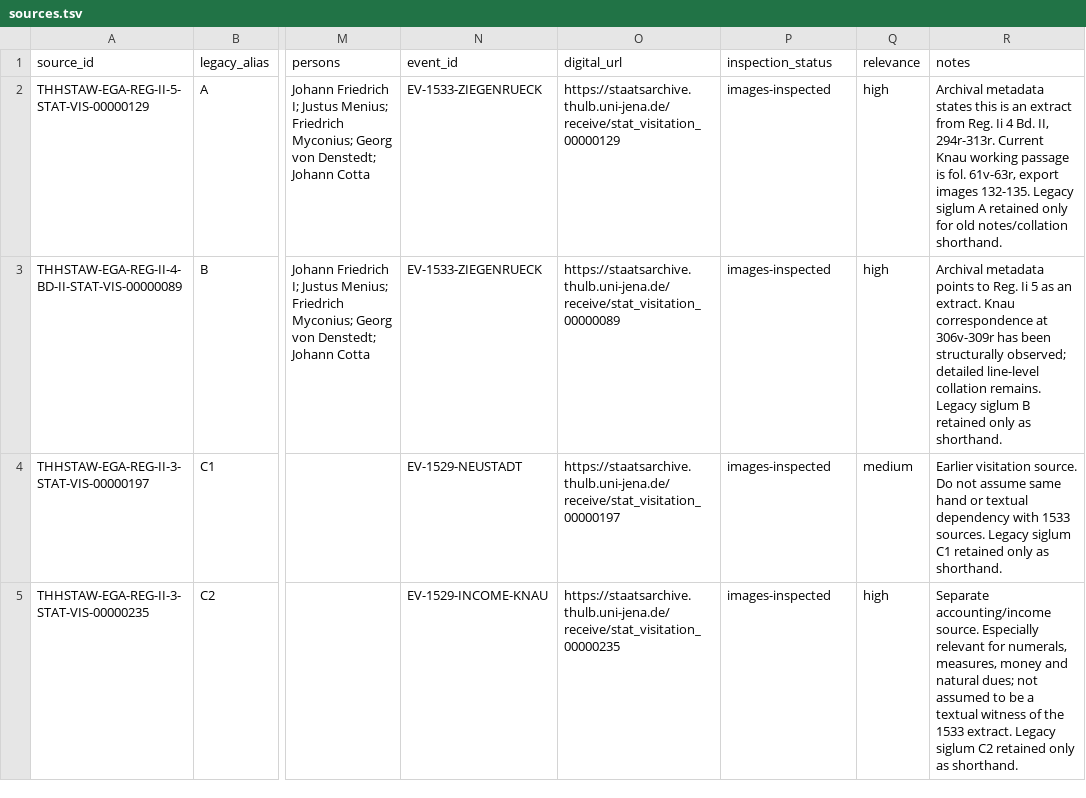
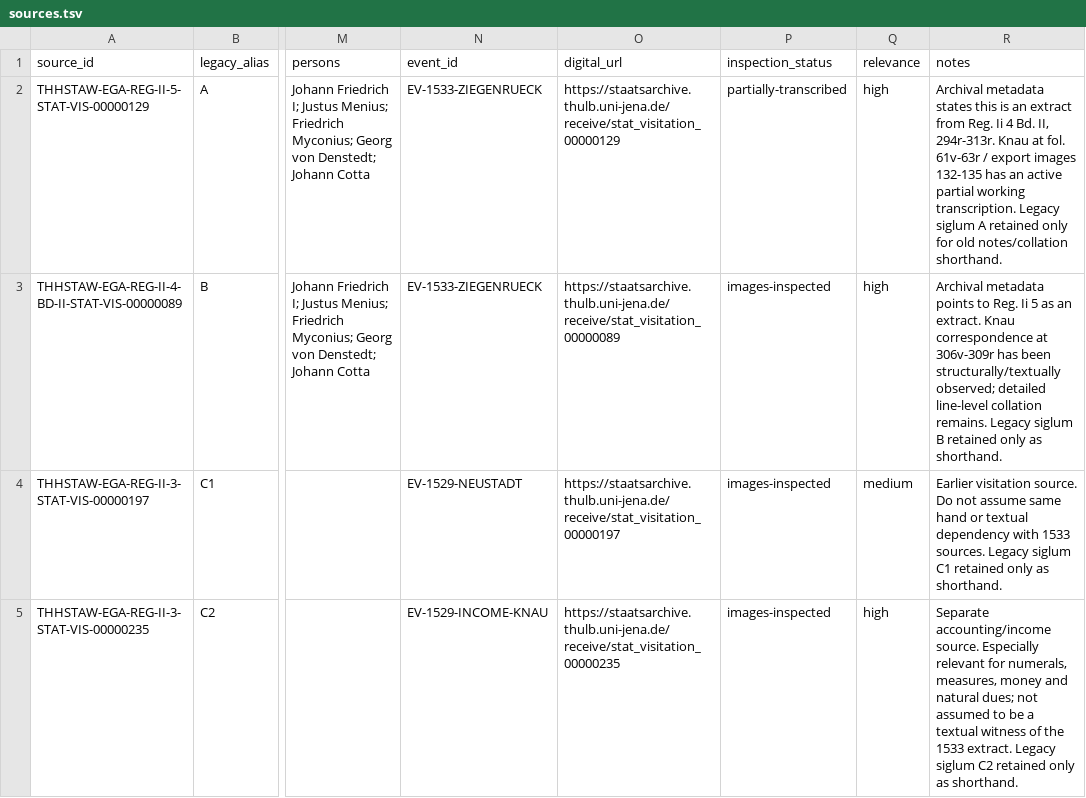
Before and after one commit to esany/paleo-type, a TSV file: corpus/sources.tsv, drawn as a sheet; only a part is shown, gaps mark what is left out; the diff names each change by its address in the sheet, - before the commit and + after, or states it on an @@ line.

Commit message:
Correct corpus inspection stages

```diff
--- a/corpus/sources.tsv
+++ b/corpus/sources.tsv
-P2 (inspection_status): images-inspected
+P2 (inspection_status): partially-transcribed
-R2 (notes): …II, 294r-313r. Current Knau working passage is fol. 61v-63r, export images 132-135. Legacy siglum…
+R2 (notes): …II, 294r-313r. Knau at fol. 61v-63r / export images 132-135 has an active partial working transcription. Legacy siglum…
-R3 (notes): …has been structurally observed; detailed…
+R3 (notes): …has been structurally/textually observed; detailed…
```
